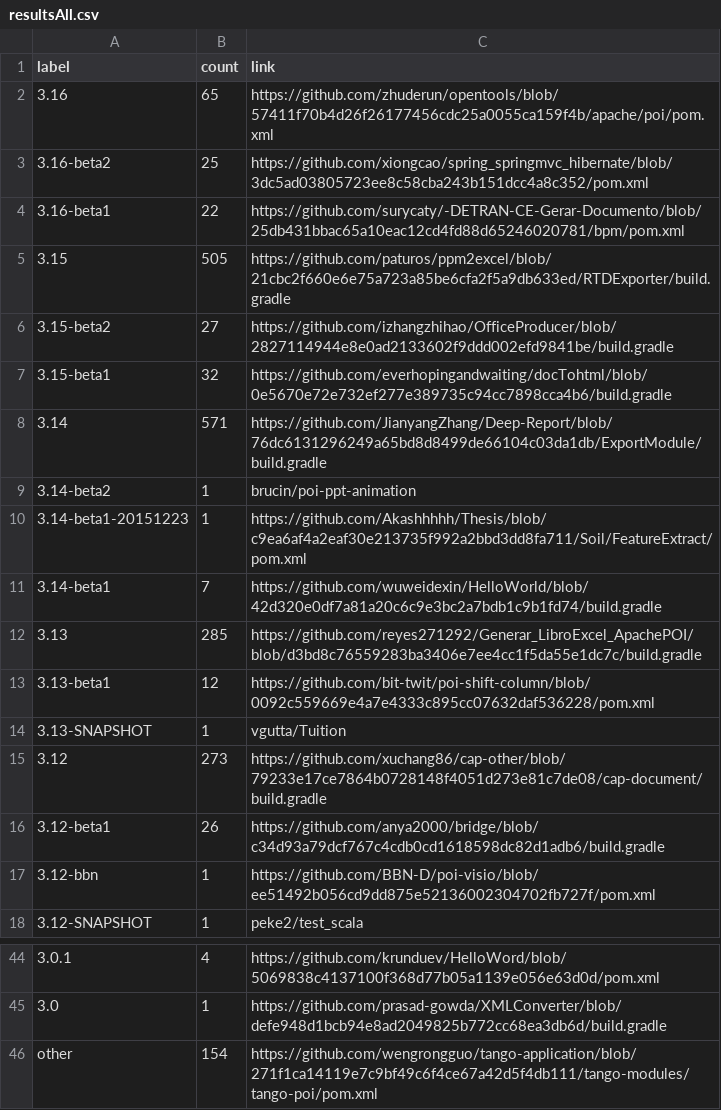
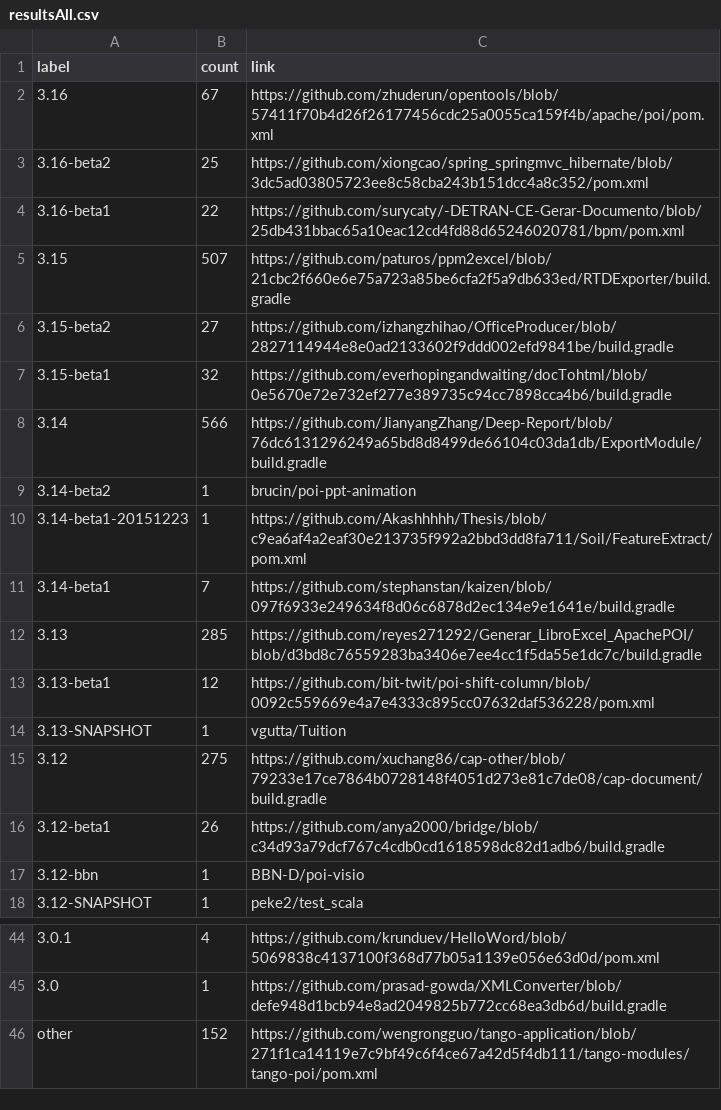
Before and after one commit to centic9/github-version-statistics, a CSV file: docs/resultsAll.csv, drawn as a sheet; only a part is shown, gaps mark what is left out; the diff covers the shown part only.

```diff
--- a/docs/resultsAll.csv
+++ b/docs/resultsAll.csv
@@ -1,12 +1,12 @@
 label,count,link
-3.16,65,https://github.com/zhuderun/opentools/blob/57411f70b4d26f26177456cdc25a0055ca159f4b/apache/poi/pom.xml
+3.16,67,https://github.com/zhuderun/opentools/blob/57411f70b4d26f26177456cdc25a0055ca159f4b/apache/poi/pom.xml
 3.16-beta2,25,https://github.com/xiongcao/spring_springmvc_hibernate/blob/3dc5ad03805723ee8c58cba243b151dcc4a8c352/pom.xml
 3.16-beta1,22,https://github.com/surycaty/-DETRAN-CE-Gerar-Documento/blob/25db431bbac65a10eac12cd4fd88d65246020781/bpm/pom.xml
-3.15,505,https://github.com/paturos/ppm2excel/blob/21cbc2f660e6e75a723a85be6cfa2f5a9db633ed/RTDExporter/build.gradle
+3.15,507,https://github.com/paturos/ppm2excel/blob/21cbc2f660e6e75a723a85be6cfa2f5a9db633ed/RTDExporter/build.gradle
 3.15-beta2,27,https://github.com/izhangzhihao/OfficeProducer/blob/2827114944e8e0ad2133602f9ddd002efd9841be/build.gradle
 3.15-beta1,32,https://github.com/everhopingandwaiting/docTohtml/blob/0e5670e72e732ef277e389735c94cc7898cca4b6/build.gradle
-3.14,571,https://github.com/JianyangZhang/Deep-Report/blob/76dc6131296249a65bd8d8499de66104c03da1db/ExportModule/build.gradle
+3.14,566,https://github.com/JianyangZhang/Deep-Report/blob/76dc6131296249a65bd8d8499de66104c03da1db/ExportModule/build.gradle
 3.14-beta2,1,brucin/poi-ppt-animation
 3.14-beta1-20151223,1,https://github.com/Akashhhhh/Thesis/blob/c9ea6af4a2eaf30e213735f992a2bbd3dd8fa711/Soil/FeatureExtract/pom.xml
-3.14-beta1,7,https://github.com/wuweidexin/HelloWorld/blob/42d320e0df7a81a20c6c9e3bc2a7bdb1c9b1fd74/build.gradle
+3.14-beta1,7,https://github.com/stephanstan/kaizen/blob/097f6933e249634f8d06c6878d2ec134e9e1641e/build.gradle
 3.13,285,https://github.com/reyes271292/Generar_LibroExcel_ApachePOI/blob/d3bd8c76559283ba3406e7ee4cc1f5da55e1dc7c/build.gradle
@@ -14,5 +14,5 @@ label,count,link
 3.13-SNAPSHOT,1,vgutta/Tuition
-3.12,273,https://github.com/xuchang86/cap-other/blob/79233e17ce7864b0728148f4051d273e81c7de08/cap-document/build.gradle
+3.12,275,https://github.com/xuchang86/cap-other/blob/79233e17ce7864b0728148f4051d273e81c7de08/cap-document/build.gradle
 3.12-beta1,26,https://github.com/anya2000/bridge/blob/c34d93a79dcf767c4cdb0cd1618598dc82d1adb6/build.gradle
-3.12-bbn,1,https://github.com/BBN-D/poi-visio/blob/ee51492b056cd9dd875e52136002304702fb727f/pom.xml
+3.12-bbn,1,BBN-D/poi-visio
 3.12-SNAPSHOT,1,peke2/test_scala
@@ -45,2 +45,2 @@ label,count,link
 3.0,1,https://github.com/prasad-gowda/XMLConverter/blob/defe948d1bcb94e8ad2049825b772cc68ea3db6d/build.gradle
-other,154,https://github.com/wengrongguo/tango-application/blob/271f1ca14119e7c9bf49c6f4ce67a42d5f4db111/tango-modules/tango-poi/pom.xml
+other,152,https://github.com/wengrongguo/tango-application/blob/271f1ca14119e7c9bf49c6f4ce67a42d5f4db111/tango-modules/tango-poi/pom.xml
```
Also changed, not shown: 6 edited cells elsewhere in this file, docs/_data/versionChanges.csv, docs/resultsCurrent.csv, 3 other files.
